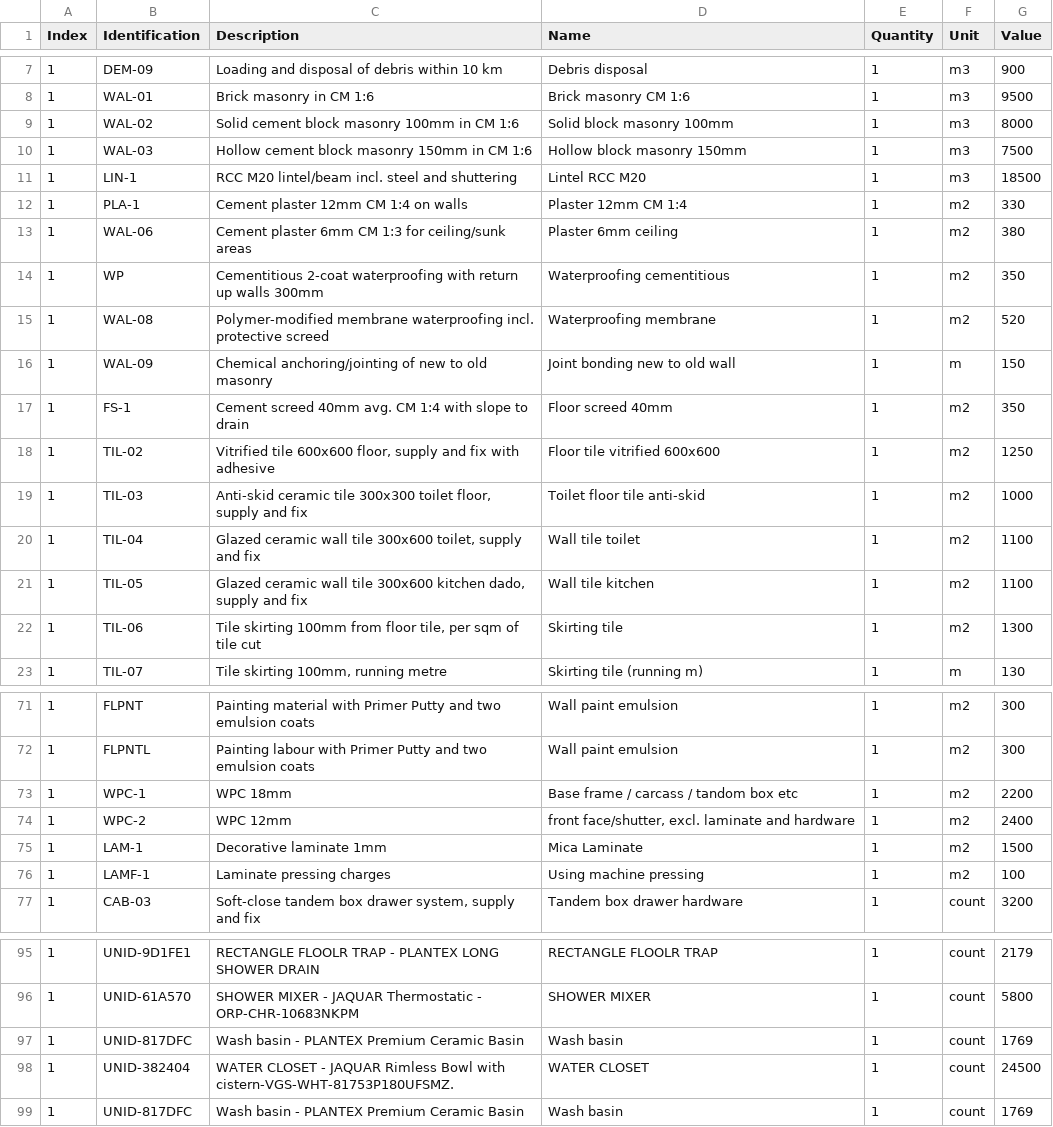
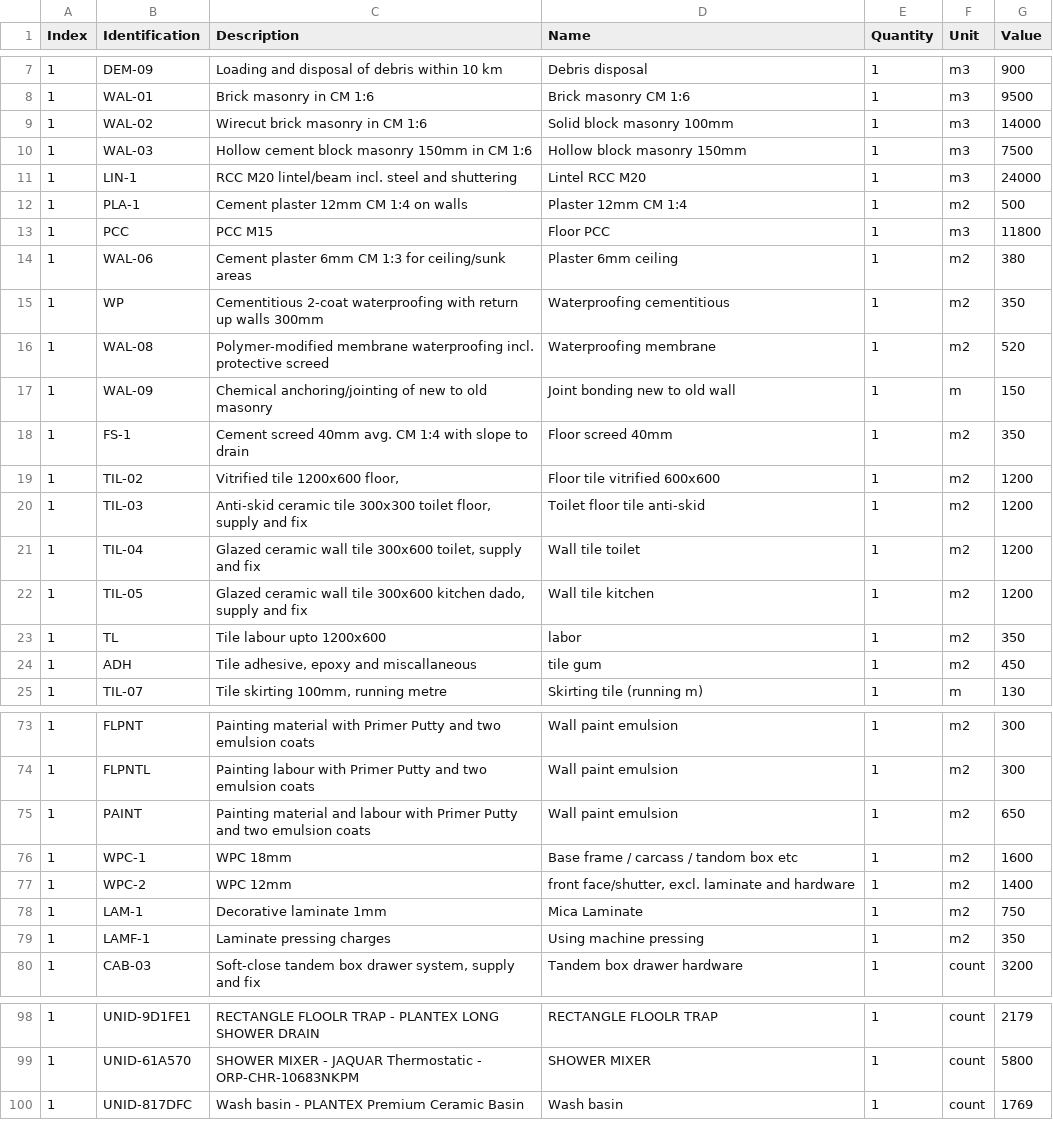
Before and after one commit to Arunarchitect/Sajeev, a CSV file: csv/rates.csv, drawn as a sheet; only a part is shown, gaps mark what is left out; the diff covers the shown part only.

```diff
--- a/csv/rates.csv
+++ b/csv/rates.csv
@@ -8,6 +8,7 @@ Index,Identification,Description,Name,Quantity,Unit,Value
 1,WAL-01,Brick masonry in CM 1:6,Brick masonry CM 1:6,1,m3,9500
-1,WAL-02,Solid cement block masonry 100mm in CM 1:6,Solid block masonry 100mm,1,m3,8000
+1,WAL-02,Wirecut brick masonry in CM 1:6,Solid block masonry 100mm,1,m3,14000
 1,WAL-03,Hollow cement block masonry 150mm in CM 1:6,Hollow block masonry 150mm,1,m3,7500
-1,LIN-1,RCC M20 lintel/beam incl. steel and shuttering,Lintel RCC M20,1,m3,18500
-1,PLA-1,Cement plaster 12mm CM 1:4 on walls,Plaster 12mm CM 1:4,1,m2,330
+1,LIN-1,RCC M20 lintel/beam incl. steel and shuttering,Lintel RCC M20,1,m3,24000
+1,PLA-1,Cement plaster 12mm CM 1:4 on walls,Plaster 12mm CM 1:4,1,m2,500
+1,PCC,PCC M15,Floor PCC,1,m3,11800
 1,WAL-06,Cement plaster 6mm CM 1:3 for ceiling/sunk areas,Plaster 6mm ceiling,1,m2,380
@@ -17,7 +18,8 @@ Index,Identification,Description,Name,Quantity,Unit,Value
 1,FS-1,Cement screed 40mm avg. CM 1:4 with slope to drain,Floor screed 40mm,1,m2,350
-1,TIL-02,"Vitrified tile 600x600 floor, supply and fix with adhesive",Floor tile vitrified 600x600,1,m2,1250
-1,TIL-03,"Anti-skid ceramic tile 300x300 toilet floor, supply and fix",Toilet floor tile anti-skid,1,m2,1000
-1,TIL-04,"Glazed ceramic wall tile 300x600 toilet, supply and fix",Wall tile toilet,1,m2,1100
-1,TIL-05,"Glazed ceramic wall tile 300x600 kitchen dado, supply and fix",Wall tile kitchen,1,m2,1100
-1,TIL-06,"Tile skirting 100mm from floor tile, per sqm of tile cut",Skirting tile,1,m2,1300
+1,TIL-02,"Vitrified tile 1200x600 floor,",Floor tile vitrified 600x600,1,m2,1200
+1,TIL-03,"Anti-skid ceramic tile 300x300 toilet floor, supply and fix",Toilet floor tile anti-skid,1,m2,1200
+1,TIL-04,"Glazed ceramic wall tile 300x600 toilet, supply and fix",Wall tile toilet,1,m2,1200
+1,TIL-05,"Glazed ceramic wall tile 300x600 kitchen dado, supply and fix",Wall tile kitchen,1,m2,1200
+1,TL,Tile labour upto 1200x600,labor,1,m2,350
+1,ADH,"Tile adhesive, epoxy and miscallaneous",tile gum,1,m2,450
 1,TIL-07,"Tile skirting 100mm, running metre",Skirting tile (running m),1,m,130
@@ -72,6 +74,7 @@ Index,Identification,Description,Name,Quantity,Unit,Value
 1,FLPNTL,Painting labour with Primer Putty and two emulsion coats,Wall paint emulsion,1,m2,300
-1,WPC-1,WPC 18mm ,Base frame / carcass / tandom box etc,1,m2,2200
-1,WPC-2,WPC 12mm ,"front face/shutter, excl. laminate and hardware",1,m2,2400
-1,LAM-1,Decorative laminate 1mm ,Mica Laminate,1,m2,1500
-1,LAMF-1,Laminate pressing charges,Using machine pressing,1,m2,100
+1,PAINT,Painting material and labour with Primer Putty and two emulsion coats,Wall paint emulsion,1,m2,650
+1,WPC-1,WPC 18mm ,Base frame / carcass / tandom box etc,1,m2,1600
+1,WPC-2,WPC 12mm ,"front face/shutter, excl. laminate and hardware",1,m2,1400
+1,LAM-1,Decorative laminate 1mm ,Mica Laminate,1,m2,750
+1,LAMF-1,Laminate pressing charges,Using machine pressing,1,m2,350
 1,CAB-03,"Soft-close tandem box drawer system, supply and fix",Tandem box drawer hardware,1,count,3200
@@ -96,4 +99,2 @@ Index,Identification,Description,Name,Quantity,Unit,Value
 1,UNID-61A570,SHOWER MIXER - JAQUAR Thermostatic - ORP-CHR-10683NKPM,SHOWER MIXER,1,count,5800
-1,UNID-817DFC,Wash basin - PLANTEX Premium Ceramic Basin,Wash basin,1,count,1769
-1,UNID-382404,WATER CLOSET - JAQUAR Rimless Bowl with cistern-VGS-WHT-81753P180UFSMZ.,WATER CLOSET,1,count,24500
 1,UNID-817DFC,Wash basin - PLANTEX Premium Ceramic Basin,Wash basin,1,count,1769
```
Also changed, not shown: 4 edited cells elsewhere in this file, csv/Estimate.csv, 2 other files.
